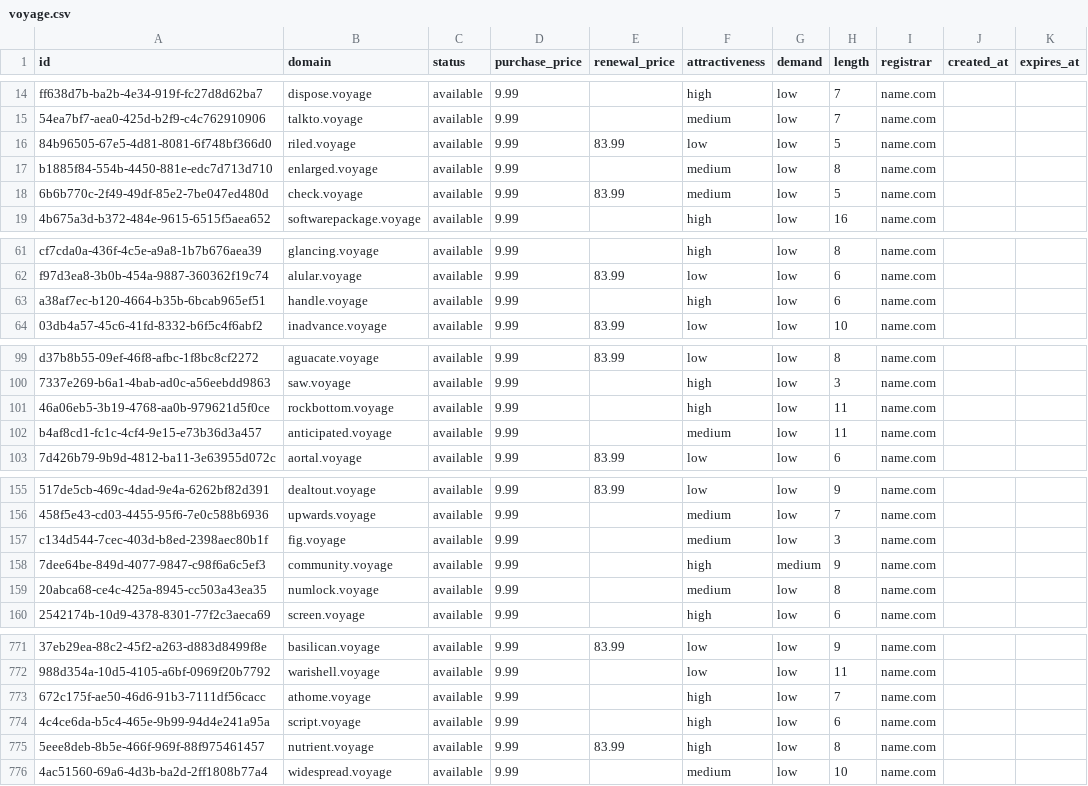
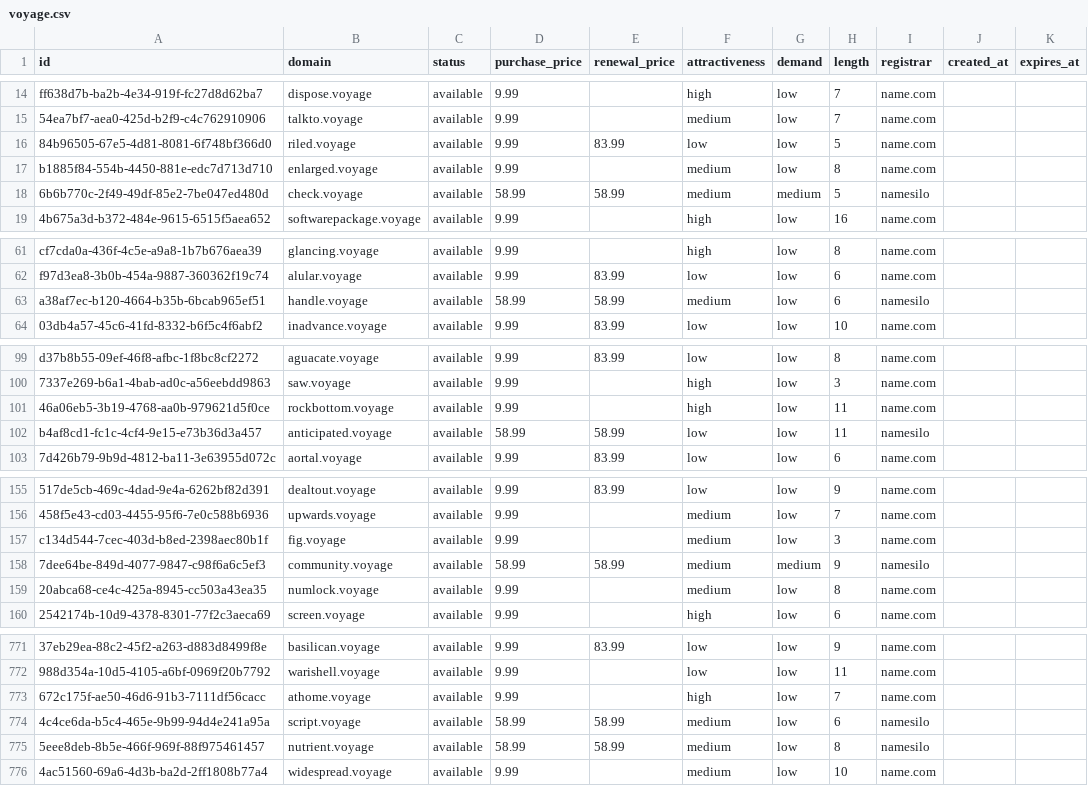
Before and after one commit to UniqueDomains/voyage-oneword-domains, a CSV file: voyage.csv, drawn as a sheet; only a part is shown, gaps mark what is left out; the diff covers the shown part only; the diff names each change by its address in the sheet, - before the commit and + after, or states it on an @@ line.

Commit message:
Domains update

```diff
--- a/voyage.csv
+++ b/voyage.csv
-D18 (purchase_price): 9.99
+D18 (purchase_price): 58.99
-E18 (renewal_price): 83.99
+E18 (renewal_price): 58.99
-G18 (demand): low
+G18 (demand): medium
-I18 (registrar): name.com
+I18 (registrar): namesilo
-D63 (purchase_price): 9.99
+D63 (purchase_price): 58.99
-E63 (renewal_price): (empty)
+E63 (renewal_price): 58.99
-F63 (attractiveness): high
+F63 (attractiveness): medium
-I63 (registrar): name.com
+I63 (registrar): namesilo
-D102 (purchase_price): 9.99
+D102 (purchase_price): 58.99
-E102 (renewal_price): (empty)
+E102 (renewal_price): 58.99
-F102 (attractiveness): medium
+F102 (attractiveness): low
-I102 (registrar): name.com
+I102 (registrar): namesilo
-D158 (purchase_price): 9.99
+D158 (purchase_price): 58.99
-E158 (renewal_price): (empty)
+E158 (renewal_price): 58.99
-F158 (attractiveness): high
+F158 (attractiveness): medium
-I158 (registrar): name.com
+I158 (registrar): namesilo
-D774:D775 (purchase_price): 9.99
+D774:D775 (purchase_price): 58.99
-E774 (renewal_price): (empty)
+E774 (renewal_price): 58.99
-F774:F775 (attractiveness): high
+F774:F775 (attractiveness): medium
-I774:I775 (registrar): name.com
+I774:I775 (registrar): namesilo
-E775 (renewal_price): 83.99
+E775 (renewal_price): 58.99
```
Also changed, not shown: 27 edited cells elsewhere in this file, 4 other files.
